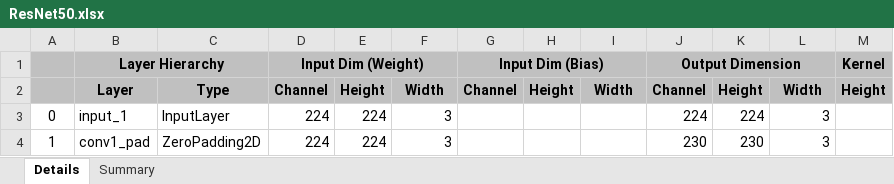
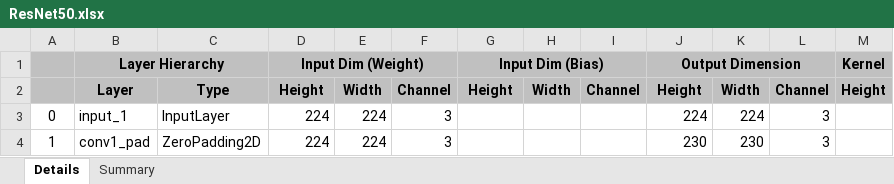
Before and after one commit to zuchunshan/NNparser, an Excel workbook: outputs/tf/ResNet50.xlsx, sheet Details, drawn as a sheet; only a part is shown; values as stored, in another font and other column widths than the file's, no borders; conditional formats not drawn; the diff names each change by its address in the sheet, - before the commit and + after, or states it on an @@ line.

Commit message:
fix channel (CHW to HWC) in keras

```diff
--- a/outputs/tf/ResNet50.xlsx (sheet Details)
+++ b/outputs/tf/ResNet50.xlsx (sheet Details)
-D2: Channel
+D2: Height
-E2: Height
+E2: Width
-F2: Width
+F2: Channel
-G2: Channel
+G2: Height
-H2: Height
+H2: Width
-I2: Width
+I2: Channel
-J2: Channel
+J2: Height
-K2: Height
+K2: Width
-L2: Width
+L2: Channel
```
Also changed, not shown: 2 other files.
